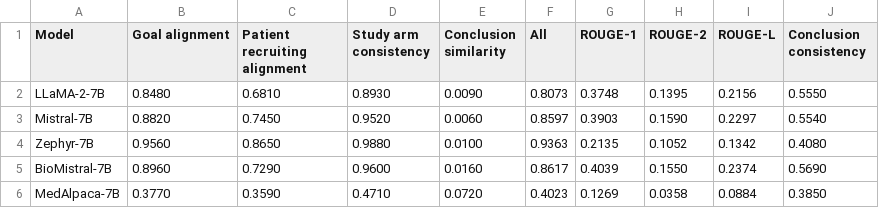
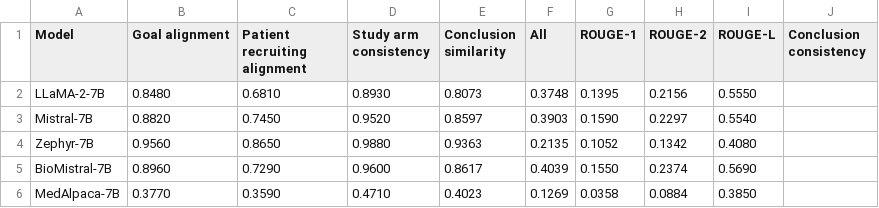
Before and after one commit to linjc16/Panacea, a CSV file: src/vis/results/0/single_trial_sum.csv, drawn as a sheet; only a part is shown; the diff covers the shown part only.

```diff
--- a/src/vis/results/0/single_trial_sum.csv
+++ b/src/vis/results/0/single_trial_sum.csv
@@ -1,6 +1,6 @@
 Model,Goal alignment,Patient recruiting alignment,Study arm consistency,Conclusion similarity,All,ROUGE-1,ROUGE-2,ROUGE-L, Conclusion consistency
-LLaMA-2-7B,0.8480,0.6810,0.8930,0.0090,0.8073,0.3748,0.1395,0.2156,0.5550
-Mistral-7B,0.8820,0.7450,0.9520,0.0060,0.8597,0.3903,0.1590,0.2297,0.5540
-Zephyr-7B,0.9560,0.8650,0.9880,0.0100,0.9363,0.2135,0.1052,0.1342,0.4080
-BioMistral-7B,0.8960,0.7290,0.9600,0.0160,0.8617,0.4039,0.1550,0.2374,0.5690
-MedAlpaca-7B,0.3770,0.3590,0.4710,0.0720,0.4023,0.1269,0.0358,0.0884,0.3850
+LLaMA-2-7B,0.8480,0.6810,0.8930,0.8073,0.3748,0.1395,0.2156,0.5550
+Mistral-7B,0.8820,0.7450,0.9520,0.8597,0.3903,0.1590,0.2297,0.5540
+Zephyr-7B,0.9560,0.8650,0.9880,0.9363,0.2135,0.1052,0.1342,0.4080
+BioMistral-7B,0.8960,0.7290,0.9600,0.8617,0.4039,0.1550,0.2374,0.5690
+MedAlpaca-7B,0.3770,0.3590,0.4710,0.4023,0.1269,0.0358,0.0884,0.3850
```
Also changed, not shown: 18 edited cells elsewhere in this file, 10 other files.
